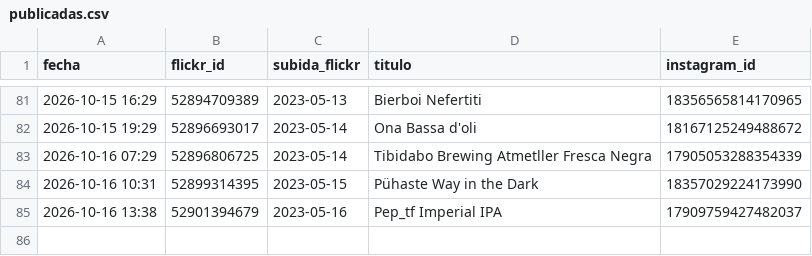
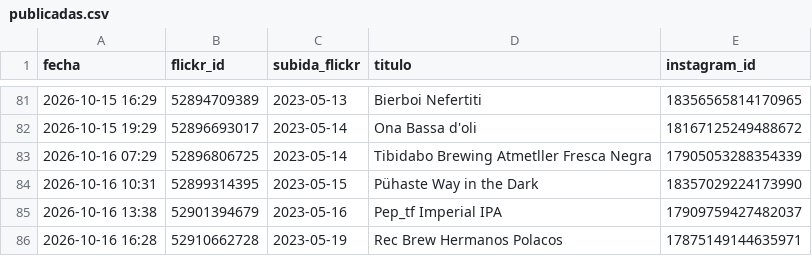
Before and after one commit to milbeerista-oss/milbeerista-en, a CSV file: publicadas.csv, drawn as a sheet; only a part is shown, gaps mark what is left out; the diff names each change by its address in the sheet, - before the commit and + after, or states it on an @@ line.

Commit message:
Publicada: Rec Brew Hermanos Polacos

```diff
--- a/publicadas.csv
+++ b/publicadas.csv
+row 86: 2026-10-16 16:28 | 52910662728 | 2023-05-19 | Rec Brew Hermanos Polacos | 17875149144635971
```
Also changed, not shown: 2 other files.
